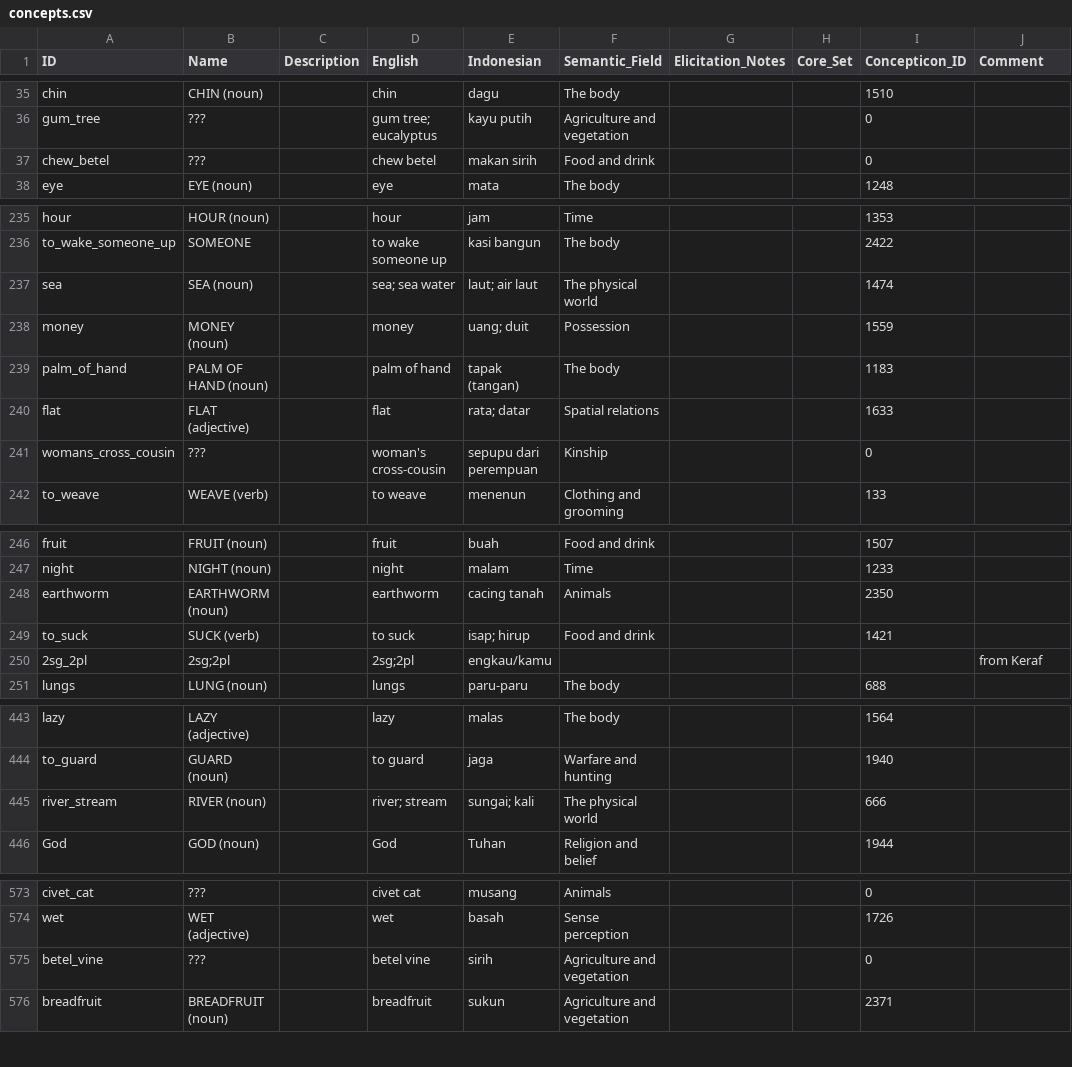
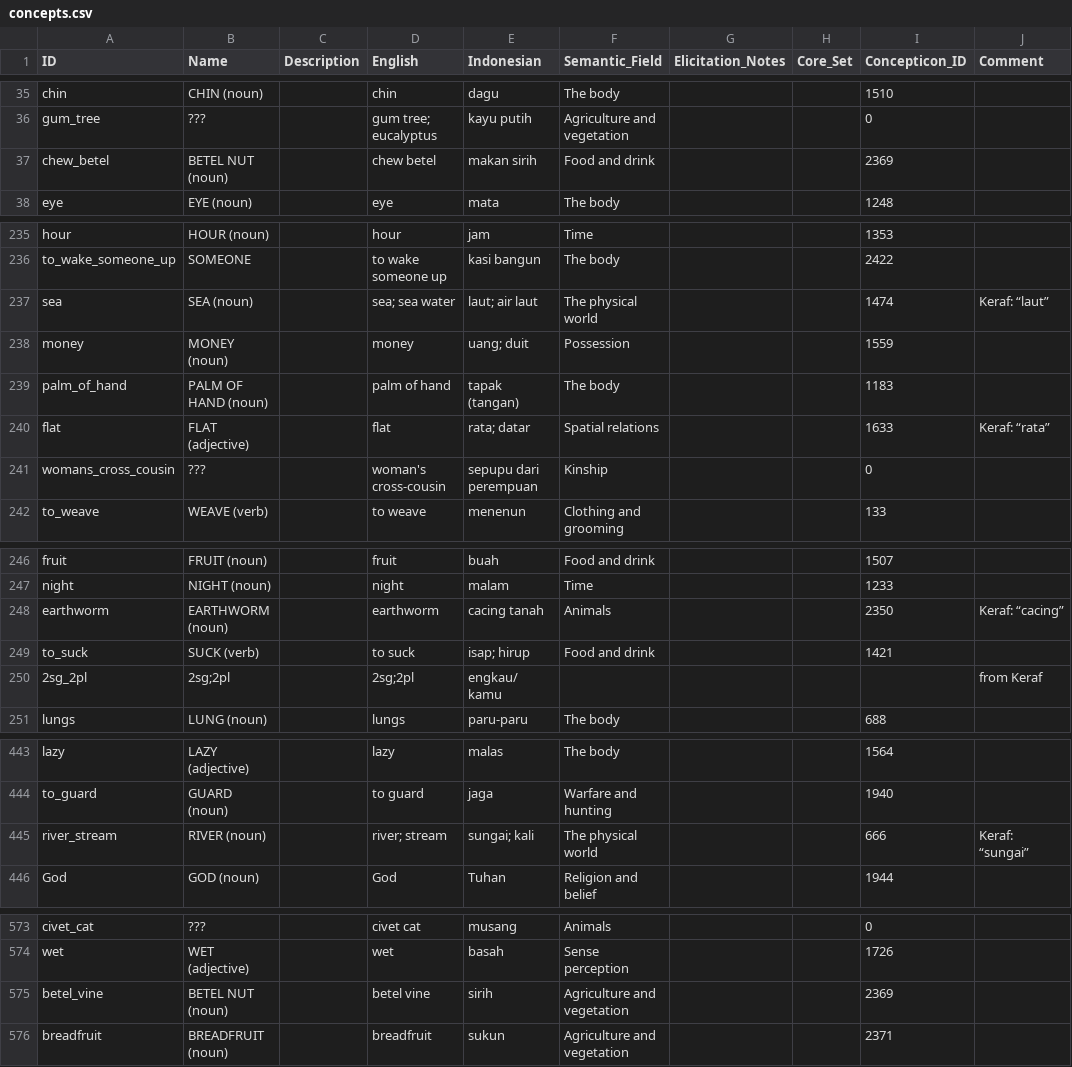
Before and after one commit to xrotwang/lexirumah-data, a CSV file: cldf/concepts.csv, drawn as a sheet; only a part is shown, gaps mark what is left out; the diff covers the shown part only.

Commit message:
Note which concepts exactly Keraf is elicitating

```diff
--- a/cldf/concepts.csv
+++ b/cldf/concepts.csv
@@ -36,3 +36,3 @@ chin,CHIN (noun),,chin,dagu,The body,,,1510,
 gum_tree,???,,gum tree; eucalyptus,kayu putih,Agriculture and vegetation,,,0,
-chew_betel,???,,chew betel,makan sirih,Food and drink,,,0,
+chew_betel,BETEL NUT (noun),,chew betel,makan sirih,Food and drink,,,2369,
 eye,EYE (noun),,eye,mata,The body,,,1248,
@@ -236,6 +236,6 @@ hour,HOUR (noun),,hour,jam,Time,,,1353,
 to_wake_someone_up,SOMEONE,,to wake someone up,kasi bangun,The body,,,2422,
-sea,SEA (noun),,sea; sea water,laut; air laut,The physical world,,,1474,
+sea,SEA (noun),,sea; sea water,laut; air laut,The physical world,,,1474,Keraf: “laut”
 money,MONEY (noun),,money,uang; duit,Possession,,,1559,
 palm_of_hand,PALM OF HAND (noun),,palm of hand,tapak (tangan),The body,,,1183,
-flat,FLAT (adjective),,flat,rata; datar,Spatial relations,,,1633,
+flat,FLAT (adjective),,flat,rata; datar,Spatial relations,,,1633,Keraf: “rata”
 womans_cross_cousin,???,,woman's cross-cousin,sepupu dari perempuan,Kinship,,,0,
@@ -247,5 +247,5 @@ fruit,FRUIT (noun),,fruit,buah,Food and drink,,,1507,
 night,NIGHT (noun),,night,malam,Time,,,1233,
-earthworm,EARTHWORM (noun),,earthworm,cacing tanah,Animals,,,2350,
+earthworm,EARTHWORM (noun),,earthworm,cacing tanah,Animals,,,2350,Keraf: “cacing”
 to_suck,SUCK (verb),,to suck,isap; hirup,Food and drink,,,1421,
-2sg_2pl,2sg;2pl,,2sg;2pl,engkau/kamu,,,,,from Keraf
+2sg_2pl,2sg;2pl,,2sg;2pl,engkau/ kamu,,,,,from Keraf
 lungs,LUNG (noun),,lungs,paru-paru,The body,,,688,
@@ -444,3 +444,3 @@ lazy,LAZY (adjective),,lazy,malas,The body,,,1564,
 to_guard,GUARD (noun),,to guard,jaga,Warfare and hunting,,,1940,
-river_stream,RIVER (noun),,river; stream,sungai; kali,The physical world,,,666,
+river_stream,RIVER (noun),,river; stream,sungai; kali,The physical world,,,666,Keraf: “sungai”
 God,GOD (noun),,God,Tuhan,Religion and belief,,,1944,
@@ -574,3 +574,3 @@ civet_cat,???,,civet cat,musang,Animals,,,0,
 wet,WET (adjective),,wet,basah,Sense perception,,,1726,
-betel_vine,???,,betel vine,sirih,Agriculture and vegetation,,,0,
+betel_vine,BETEL NUT (noun),,betel vine,sirih,Agriculture and vegetation,,,2369,
 breadfruit,BREADFRUIT (noun),,breadfruit,sukun,Agriculture and vegetation,,,2371,
```
Also changed, not shown: 2 edited cells elsewhere in this file.
